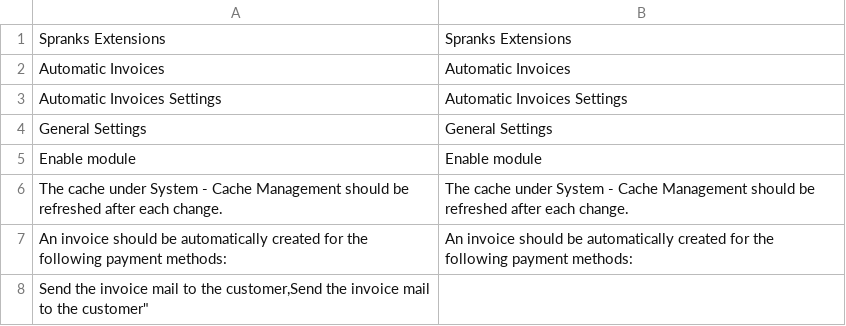
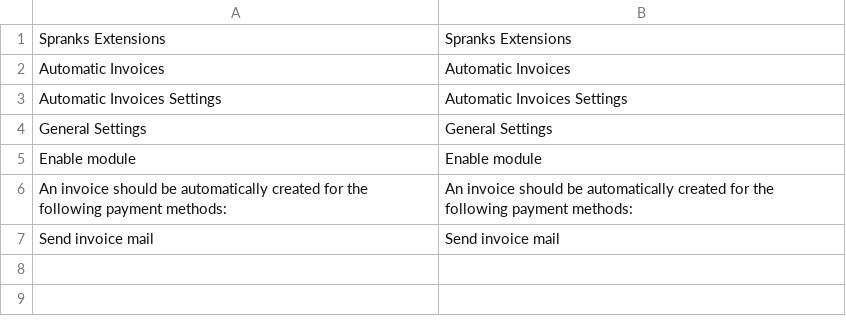
Before and after one commit to sprankhub/Spranks_AutomaticInvoices, a CSV file: app/locale/en_US/Spranks_AutomaticInvoices.csv, drawn as a sheet.

```diff
--- a/app/locale/en_US/Spranks_AutomaticInvoices.csv
+++ b/app/locale/en_US/Spranks_AutomaticInvoices.csv
@@ -5,4 +5,3 @@
 "Enable module","Enable module"
-"The cache under System - Cache Management should be refreshed after each change.","The cache under System - Cache Management should be refreshed after each change."
 "An invoice should be automatically created for the following payment methods:","An invoice should be automatically created for the following payment methods:"
-"Send the invoice mail to the customer,"Send the invoice mail to the customer"
+"Send invoice mail","Send invoice mail"
```
Also changed, not shown: app/locale/de_AT/Spranks_AutomaticInvoices.csv, app/locale/de_CH/Spranks_AutomaticInvoices.csv, 1 other file.
